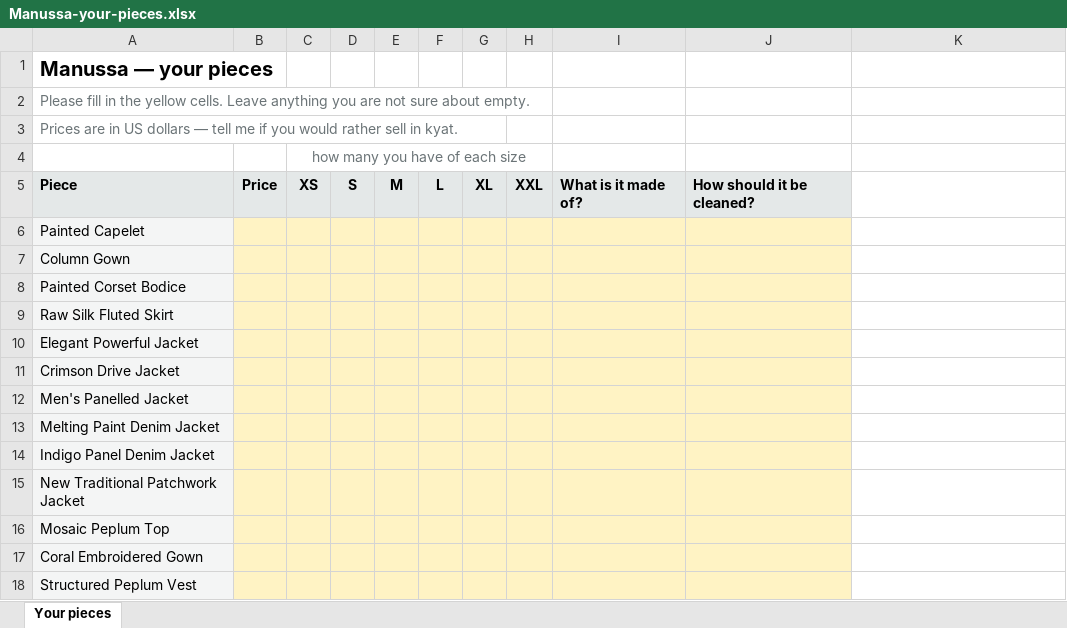
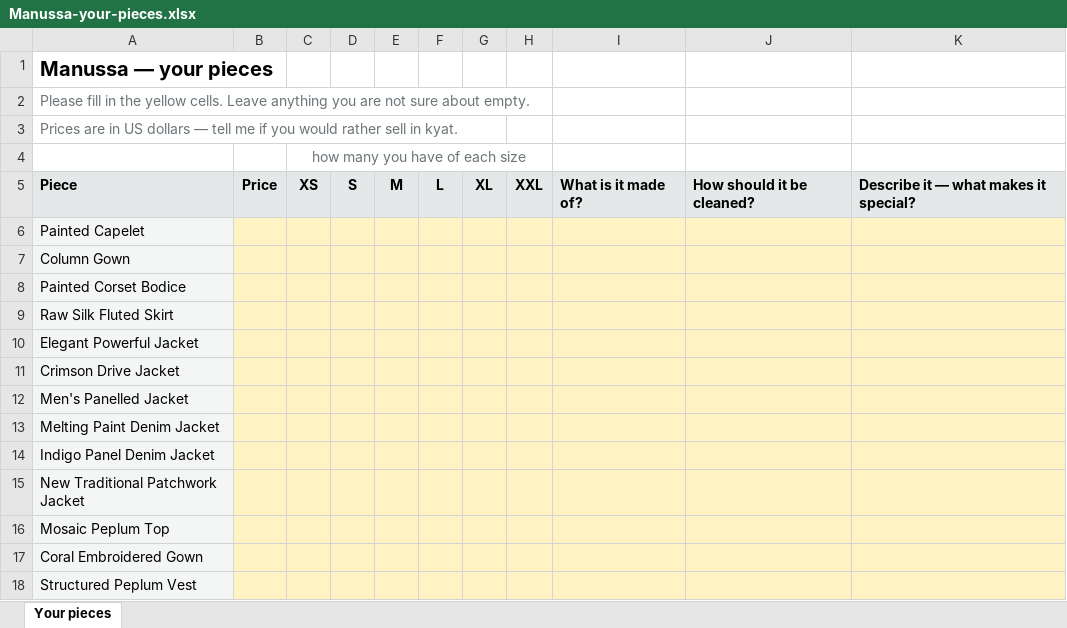
Before and after one commit to Bo-Neau/vestry-storefront, an Excel workbook: docs/Manussa-your-pieces.xlsx, sheet Your pieces, drawn as a sheet; values as stored, in another font and other column widths than the file's, no borders; the diff names each change by its address in the sheet, - before the commit and + after, or states it on an @@ line.

```diff
--- a/docs/Manussa-your-pieces.xlsx (sheet Your pieces)
+++ b/docs/Manussa-your-pieces.xlsx (sheet Your pieces)
-K5: (empty)
+K5: Describe it — what makes it special?
-K5 fill: none
+K5 fill: #E4E8E8
-K6:K18 fill: none
+K6:K18 fill: #FFF3C4
```
